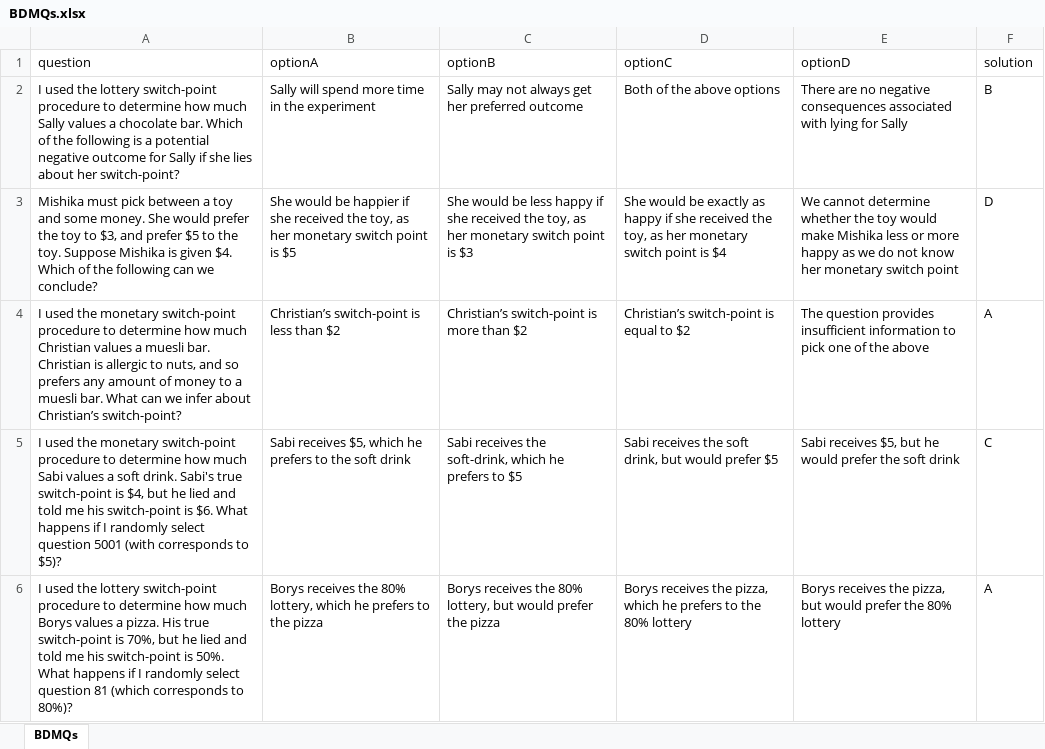
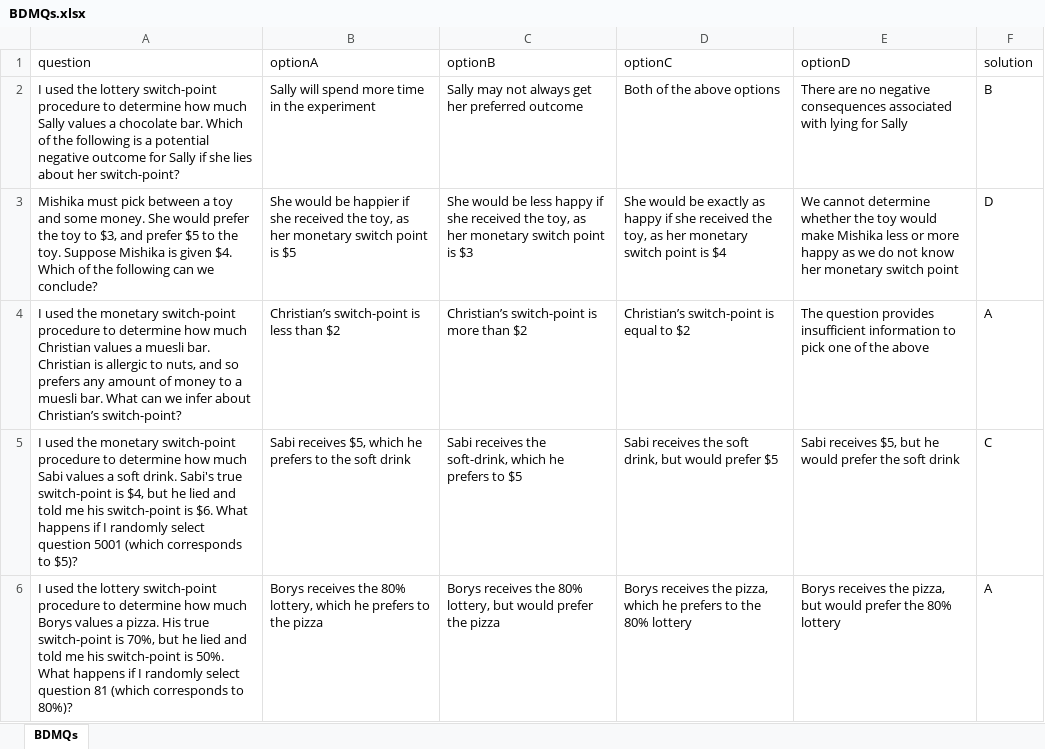
Before and after one commit to Vivikth/PD_OTree_RETs, an Excel workbook: BDM/BDMQs.xlsx, sheet BDMQs, drawn as a sheet; values as stored, in another font and other column widths than the file's, no borders; the diff names each change by its address in the sheet, - before the commit and + after, or states it on an @@ line.

Commit message:
Fixed typo

```diff
--- a/BDM/BDMQs.xlsx (sheet BDMQs)
+++ b/BDM/BDMQs.xlsx (sheet BDMQs)
-A5 (question): …question 5001 (with corresponds to…
+A5 (question): …question 5001 (which corresponds to…
```
Also changed, not shown: 1 other file.
